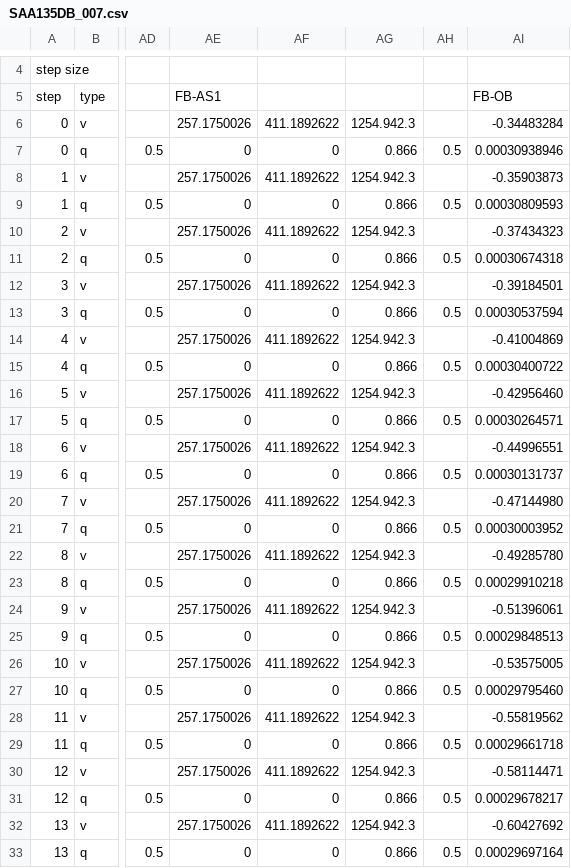
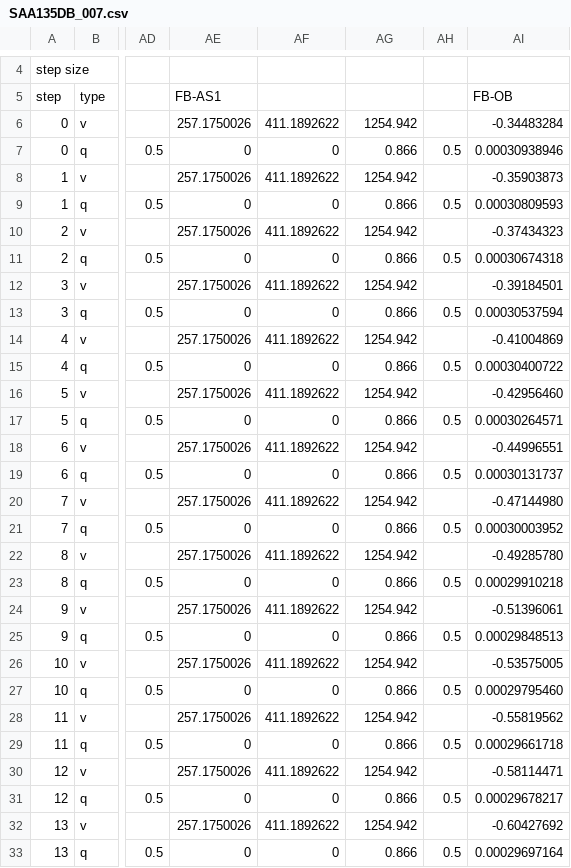
Before and after one commit to zoglauer/nusim, a CSV file: resource/data/AlignmentDatabases/SAA135DB_007.csv, drawn as a sheet; only a part is shown, gaps mark what is left out; the diff covers the shown part only; the diff names each change by its address in the sheet, - before the commit and + after, or states it on an @@ line.

Commit message:
BUG: changed strange aperture stop number in mast databases
git-svn-id: https://elves.srl.caltech.edu/svn/nusim/trunk@192 f61b1093-7add-4ab6-ac1b-eb05caf01ebb

```diff
--- a/resource/data/AlignmentDatabases/SAA135DB_007.csv
+++ b/resource/data/AlignmentDatabases/SAA135DB_007.csv
-AG6: 1254.942.3
+AG6: 1254.942
-AG8: 1254.942.3
+AG8: 1254.942
-AG10: 1254.942.3
+AG10: 1254.942
-AG12: 1254.942.3
+AG12: 1254.942
-AG14: 1254.942.3
+AG14: 1254.942
-AG16: 1254.942.3
+AG16: 1254.942
-AG18: 1254.942.3
+AG18: 1254.942
-AG20: 1254.942.3
+AG20: 1254.942
-AG22: 1254.942.3
+AG22: 1254.942
-AG24: 1254.942.3
+AG24: 1254.942
-AG26: 1254.942.3
+AG26: 1254.942
-AG28: 1254.942.3
+AG28: 1254.942
-AG30: 1254.942.3
+AG30: 1254.942
-AG32: 1254.942.3
+AG32: 1254.942
```
Also changed, not shown: 86 edited cells elsewhere in this file, resource/data/AlignmentDatabases/SAA170DB_007.csv, resource/data/AlignmentDatabases/SAA90DB_007.csv.
